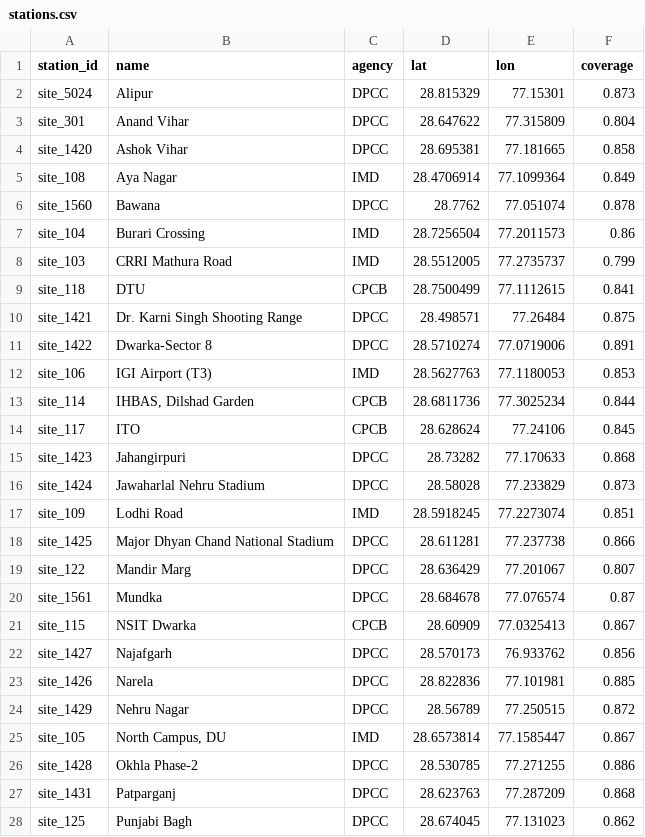
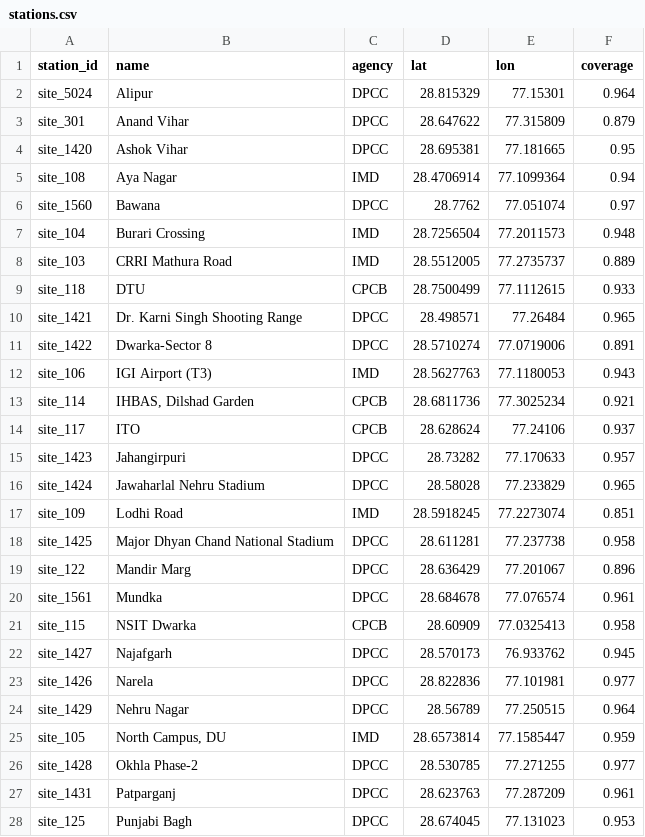
Before and after one commit to Madhav8881/AQI, a CSV file: data/processed/stations.csv, drawn as a sheet; only a part is shown; the diff covers the shown part only.

```diff
--- a/data/processed/stations.csv
+++ b/data/processed/stations.csv
@@ -1,28 +1,28 @@
 station_id,name,agency,lat,lon,coverage
-site_5024,Alipur,DPCC,28.815329,77.15301,0.873
-site_301,Anand Vihar,DPCC,28.647622,77.315809,0.804
-site_1420,Ashok Vihar,DPCC,28.695381,77.181665,0.858
-site_108,Aya Nagar,IMD,28.4706914,77.1099364,0.849
-site_1560,Bawana,DPCC,28.7762,77.051074,0.878
-site_104,Burari Crossing,IMD,28.7256504,77.2011573,0.86
-site_103,CRRI Mathura Road,IMD,28.5512005,77.2735737,0.799
-site_118,DTU,CPCB,28.7500499,77.1112615,0.841
-site_1421,Dr. Karni Singh Shooting Range,DPCC,28.498571,77.26484,0.875
+site_5024,Alipur,DPCC,28.815329,77.15301,0.964
+site_301,Anand Vihar,DPCC,28.647622,77.315809,0.879
+site_1420,Ashok Vihar,DPCC,28.695381,77.181665,0.95
+site_108,Aya Nagar,IMD,28.4706914,77.1099364,0.94
+site_1560,Bawana,DPCC,28.7762,77.051074,0.97
+site_104,Burari Crossing,IMD,28.7256504,77.2011573,0.948
+site_103,CRRI Mathura Road,IMD,28.5512005,77.2735737,0.889
+site_118,DTU,CPCB,28.7500499,77.1112615,0.933
+site_1421,Dr. Karni Singh Shooting Range,DPCC,28.498571,77.26484,0.965
 site_1422,Dwarka-Sector 8,DPCC,28.5710274,77.0719006,0.891
-site_106,IGI Airport (T3),IMD,28.5627763,77.1180053,0.853
-site_114,"IHBAS, Dilshad Garden",CPCB,28.6811736,77.3025234,0.844
-site_117,ITO,CPCB,28.628624,77.24106,0.845
-site_1423,Jahangirpuri,DPCC,28.73282,77.170633,0.868
-site_1424,Jawaharlal Nehru Stadium,DPCC,28.58028,77.233829,0.873
+site_106,IGI Airport (T3),IMD,28.5627763,77.1180053,0.943
+site_114,"IHBAS, Dilshad Garden",CPCB,28.6811736,77.3025234,0.921
+site_117,ITO,CPCB,28.628624,77.24106,0.937
+site_1423,Jahangirpuri,DPCC,28.73282,77.170633,0.957
+site_1424,Jawaharlal Nehru Stadium,DPCC,28.58028,77.233829,0.965
 site_109,Lodhi Road,IMD,28.5918245,77.2273074,0.851
-site_1425,Major Dhyan Chand National Stadium,DPCC,28.611281,77.237738,0.866
-site_122,Mandir Marg,DPCC,28.636429,77.201067,0.807
-site_1561,Mundka,DPCC,28.684678,77.076574,0.87
-site_115,NSIT Dwarka,CPCB,28.60909,77.0325413,0.867
-site_1427,Najafgarh,DPCC,28.570173,76.933762,0.856
-site_1426,Narela,DPCC,28.822836,77.101981,0.885
-site_1429,Nehru Nagar,DPCC,28.56789,77.250515,0.872
-site_105,"North Campus, DU",IMD,28.6573814,77.1585447,0.867
-site_1428,Okhla Phase-2,DPCC,28.530785,77.271255,0.886
-site_1431,Patparganj,DPCC,28.623763,77.287209,0.868
-site_125,Punjabi Bagh,DPCC,28.674045,77.131023,0.862
+site_1425,Major Dhyan Chand National Stadium,DPCC,28.611281,77.237738,0.958
+site_122,Mandir Marg,DPCC,28.636429,77.201067,0.896
+site_1561,Mundka,DPCC,28.684678,77.076574,0.961
+site_115,NSIT Dwarka,CPCB,28.60909,77.0325413,0.958
+site_1427,Najafgarh,DPCC,28.570173,76.933762,0.945
+site_1426,Narela,DPCC,28.822836,77.101981,0.977
+site_1429,Nehru Nagar,DPCC,28.56789,77.250515,0.964
+site_105,"North Campus, DU",IMD,28.6573814,77.1585447,0.959
+site_1428,Okhla Phase-2,DPCC,28.530785,77.271255,0.977
+site_1431,Patparganj,DPCC,28.623763,77.287209,0.961
+site_125,Punjabi Bagh,DPCC,28.674045,77.131023,0.953
```
Also changed, not shown: 9 edited cells elsewhere in this file, results/dm_test.csv, results/metrics_horizon.csv, 35 other files.
